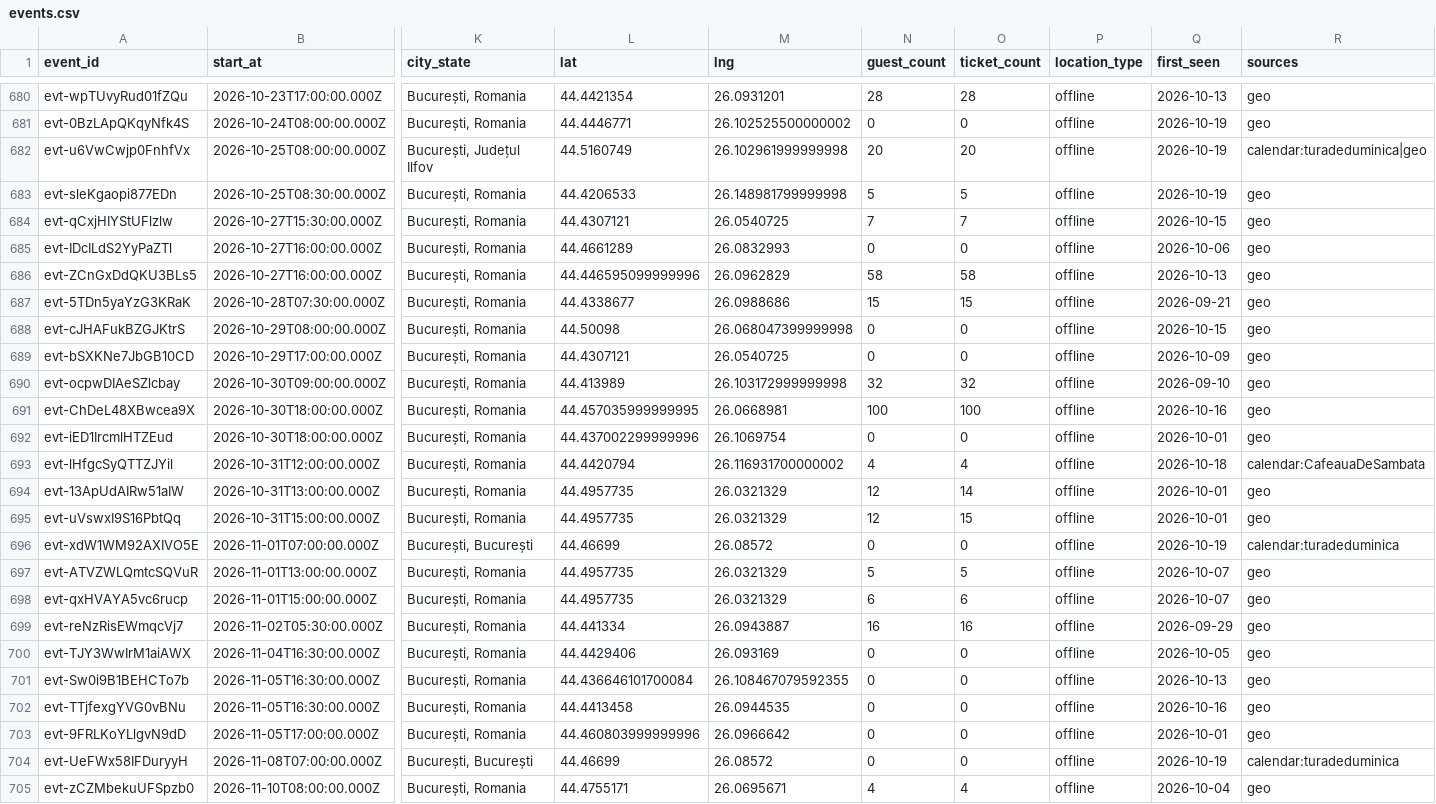
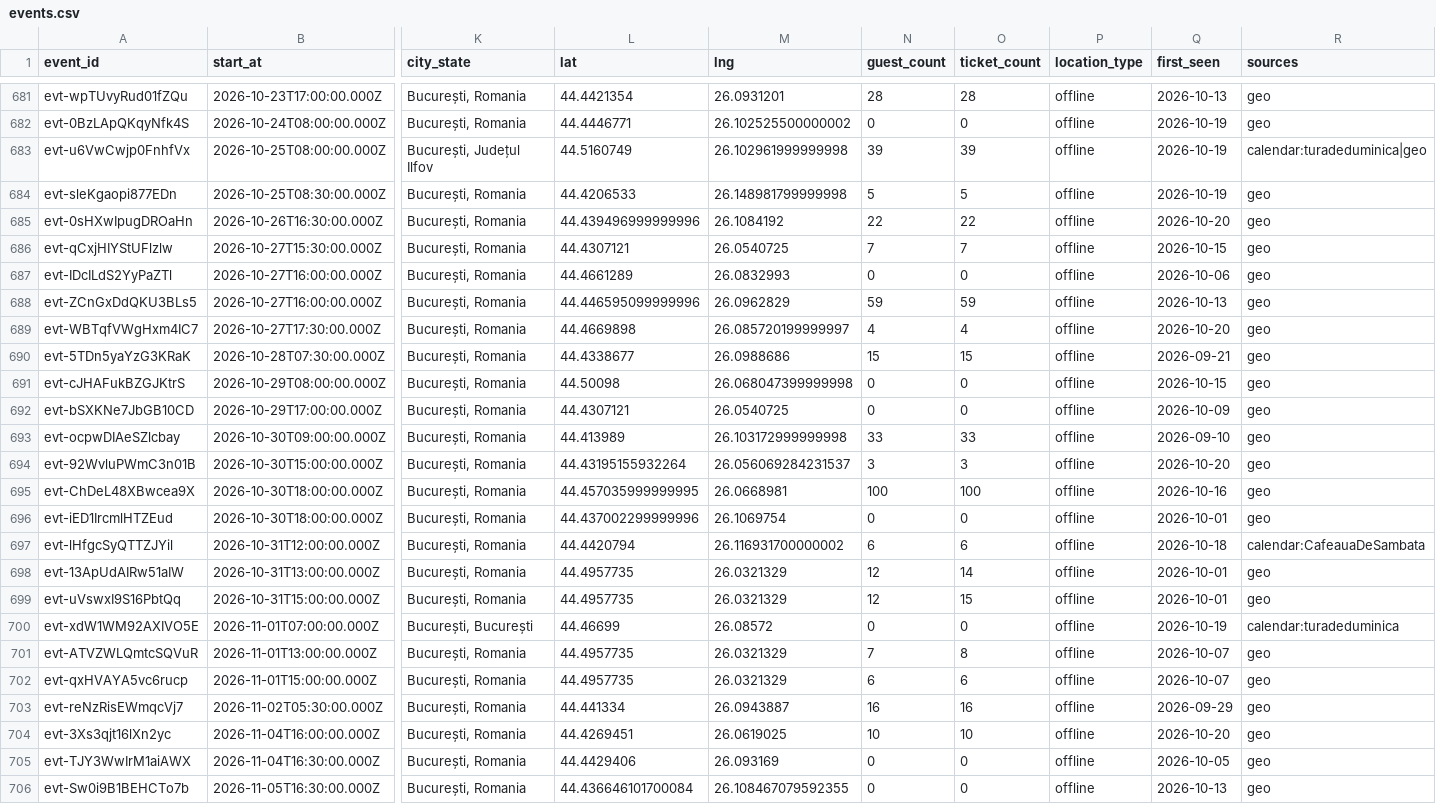
Before and after one commit to FlorinPopaCodes/bucharest-meetup-tracker, a CSV file: data/events.csv, drawn as a sheet; only a part is shown, gaps mark what is left out; the shorter side is filled out with more unchanged rows; addresses are those after the commit; rows hold the shown columns only; the diff covers the shown part only; the diff names each change by its address in the sheet, - before the commit and + after, or states it on an @@ line.

```diff
--- a/data/events.csv
+++ b/data/events.csv
-N683 (guest_count): 20
+N683 (guest_count): 39
-O683 (ticket_count): 20
+O683 (ticket_count): 39
+row 685: evt-0sHXwIpugDROaHn | 2026-10-26T16:30:00.000Z | București, Romania | 44.439496999999996 | 26.1084192 | 22 | 22 | offline | 2026-10-20 | geo
-N688 (guest_count): 58
+N688 (guest_count): 59
-O688 (ticket_count): 58
+O688 (ticket_count): 59
+row 689: evt-WBTqfVWgHxm4IC7 | 2026-10-27T17:30:00.000Z | București, Romania | 44.4669898 | 26.085720199999997 | 4 | 4 | offline | 2026-10-20 | geo
-N693 (guest_count): 32
+N693 (guest_count): 33
-O693 (ticket_count): 32
+O693 (ticket_count): 33
+row 694: evt-92WvluPWmC3n01B | 2026-10-30T15:00:00.000Z | București, Romania | 44.43195155932264 | 26.056069284231537 | 3 | 3 | offline | 2026-10-20 | geo
-N697 (guest_count): 4
+N697 (guest_count): 6
-O697 (ticket_count): 4
+O697 (ticket_count): 6
-N701 (guest_count): 5
+N701 (guest_count): 7
-O701 (ticket_count): 5
+O701 (ticket_count): 8
+row 704: evt-3Xs3qjt16lXn2yc | 2026-11-04T16:00:00.000Z | București, Romania | 44.4269451 | 26.0619025 | 10 | 10 | offline | 2026-10-20 | geo
```
Also changed, not shown: 2 added rows and 16 edited cells elsewhere in this file, 4 other files.
